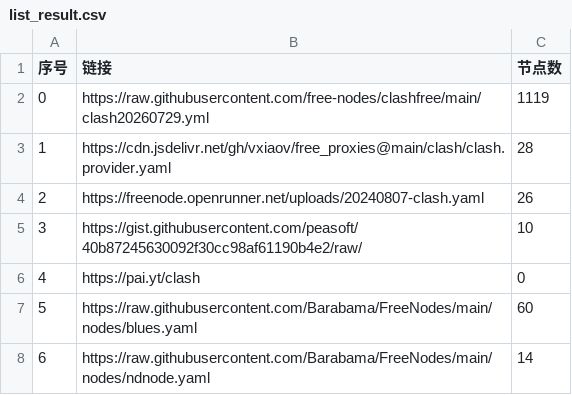
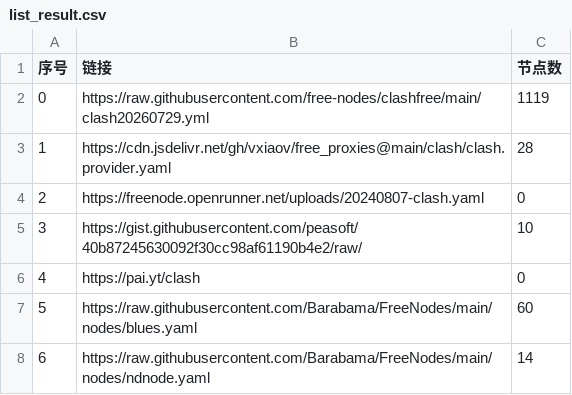
Before and after one commit to rrzt/NoMoreWalls, a CSV file: list_result.csv, drawn as a sheet; only a part is shown.

```diff
--- a/list_result.csv
+++ b/list_result.csv
@@ -3,3 +3,3 @@
 1,https://cdn.jsdelivr.net/gh/vxiaov/free_proxies@main/clash/clash.provider.yaml,28
-2,https://freenode.openrunner.net/uploads/20240807-clash.yaml,26
+2,https://freenode.openrunner.net/uploads/20240807-clash.yaml,0
 3,https://gist.githubusercontent.com/peasoft/40b87245630092f30cc98af61190b4e2/raw/,10
```
Also changed, not shown: 4 other files.
